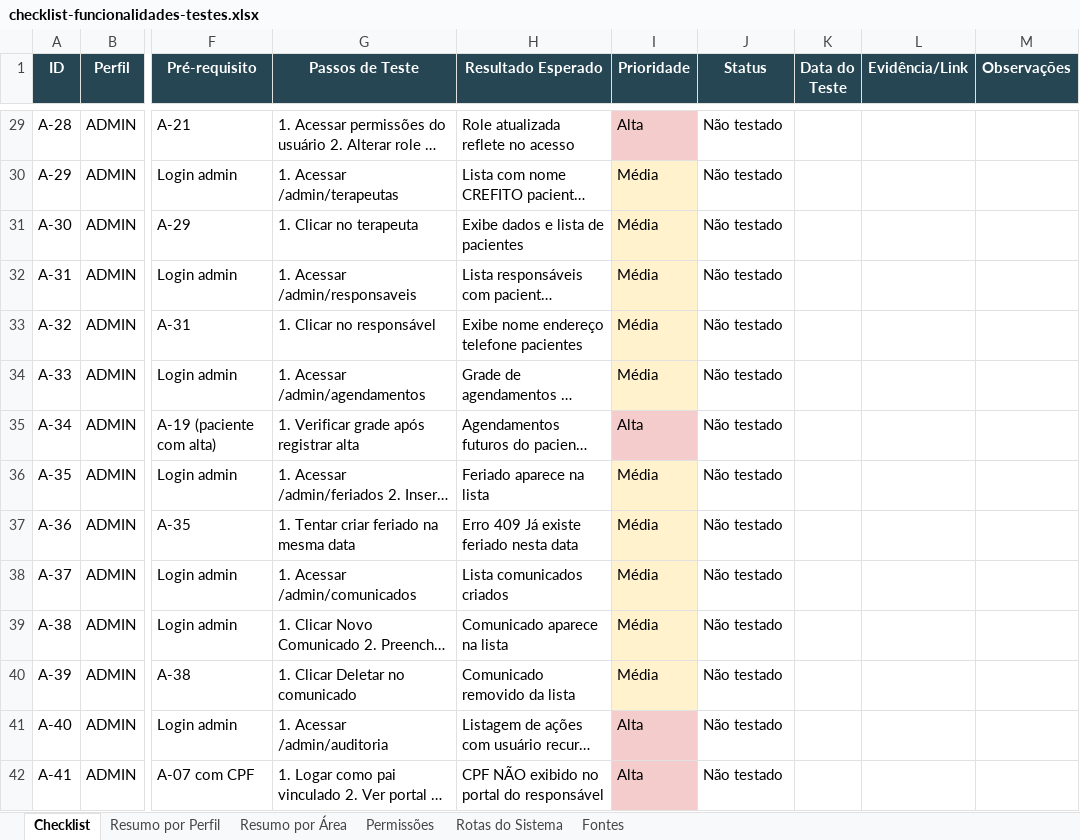
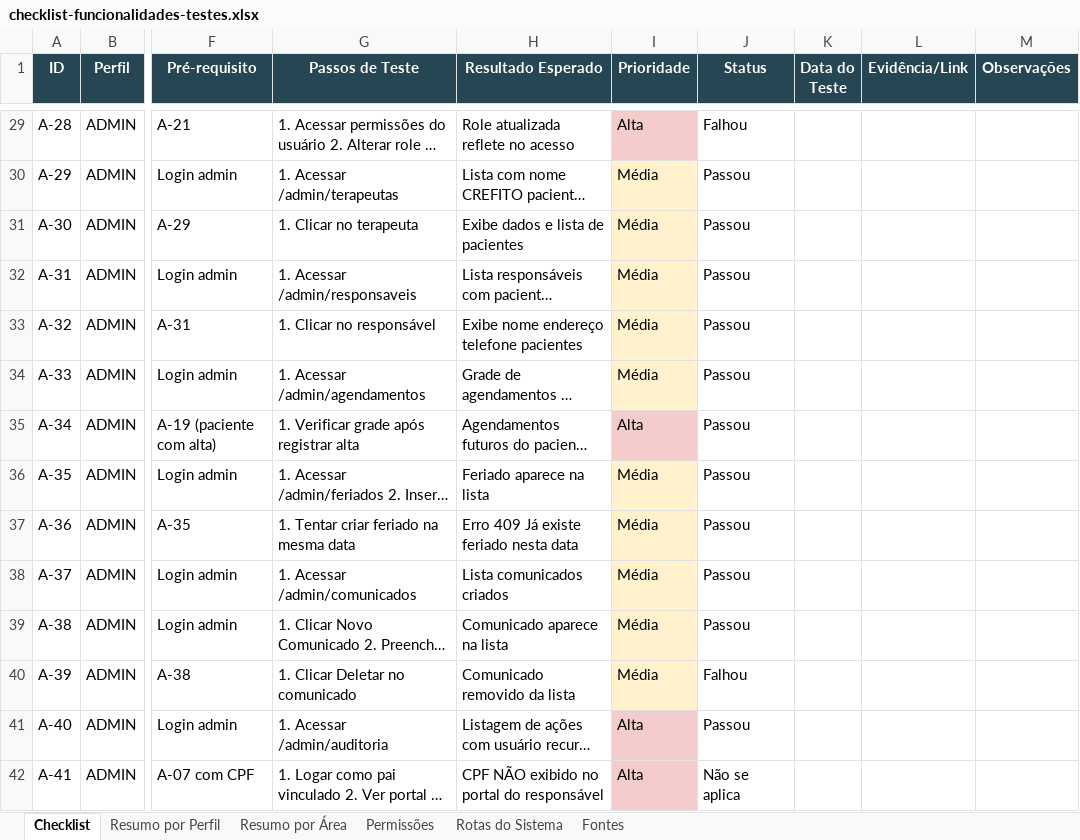
Before and after one commit to RenanRigoni/alicerce-projeto, an Excel workbook: docs/checklist-funcionalidades-testes.xlsx, sheet Checklist, drawn as a sheet; only a part is shown, gaps mark what is left out; long unchanged cells end in …; values as stored, in another font and other column widths than the file's, no borders; conditional formats not drawn; the diff covers the shown part only; the diff names each change by its address in the sheet, - before the commit and + after, or states it on an @@ line.

```diff
--- a/docs/checklist-funcionalidades-testes.xlsx (sheet Checklist)
+++ b/docs/checklist-funcionalidades-testes.xlsx (sheet Checklist)
-J29 (Status): Não testado
+J29 (Status): Falhou
-J30:J39 (Status): Não testado
+J30:J39 (Status): Passou
-J40 (Status): Não testado
+J40 (Status): Falhou
-J41 (Status): Não testado
+J41 (Status): Passou
-J42 (Status): Não testado
+J42 (Status): Não se aplica
```
Also changed, not shown: 119 hidden or unhidden rows and 40 edited cells elsewhere in this sheet, 28 other files.
